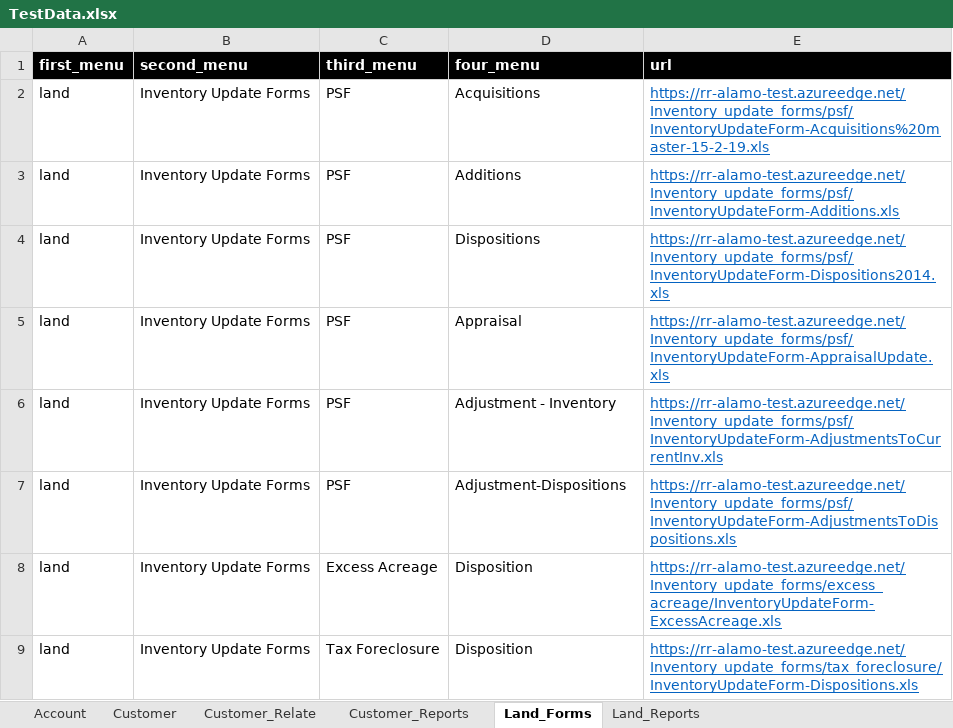
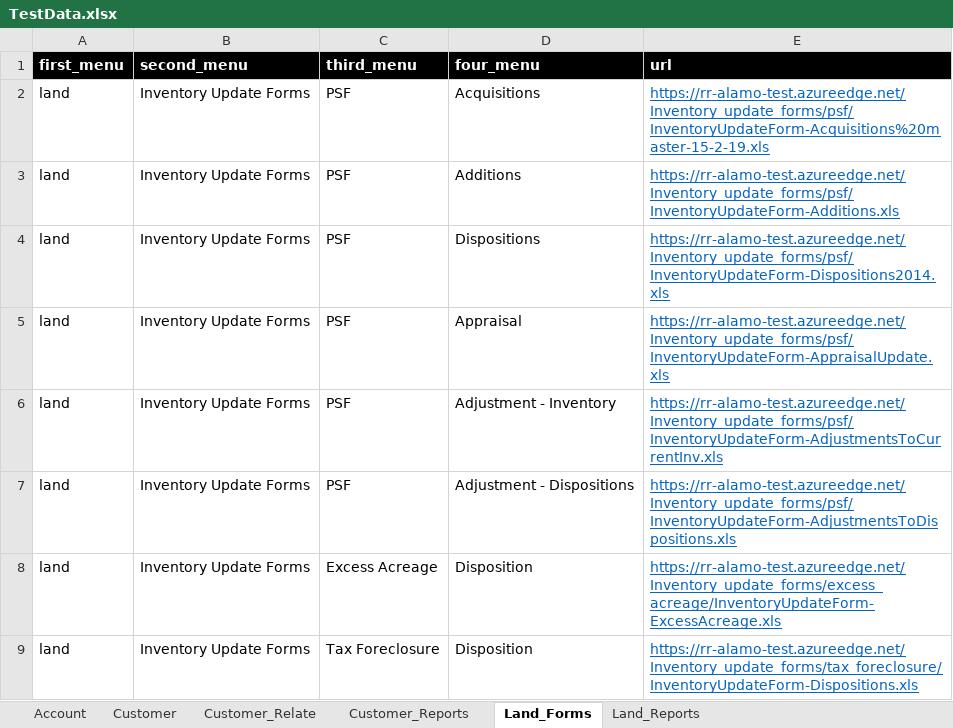
Before and after one commit to yanliu2020/Automation, an Excel workbook: UI/getdata/TestData.xlsx, sheet Land_Forms, drawn as a sheet; values as stored, in another font and other column widths than the file's, no borders; the diff names each change by its address in the sheet, - before the commit and + after, or states it on an @@ line.

```diff
--- a/UI/getdata/TestData.xlsx (sheet Land_Forms)
+++ b/UI/getdata/TestData.xlsx (sheet Land_Forms)
-D7 (four_menu): Adjustment-Dispositions
+D7 (four_menu): Adjustment - Dispositions
```
Also changed, not shown: 4 other files.
